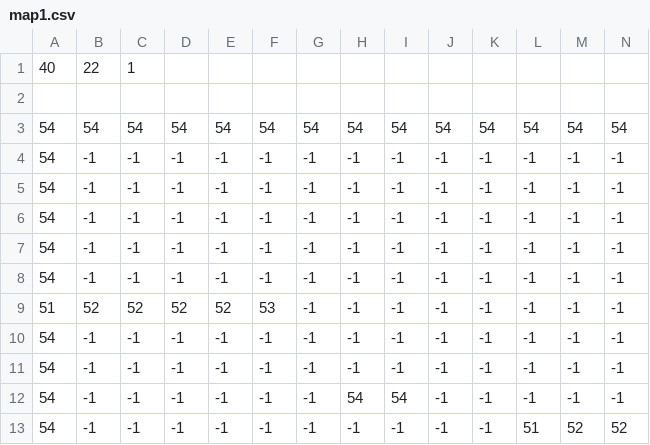
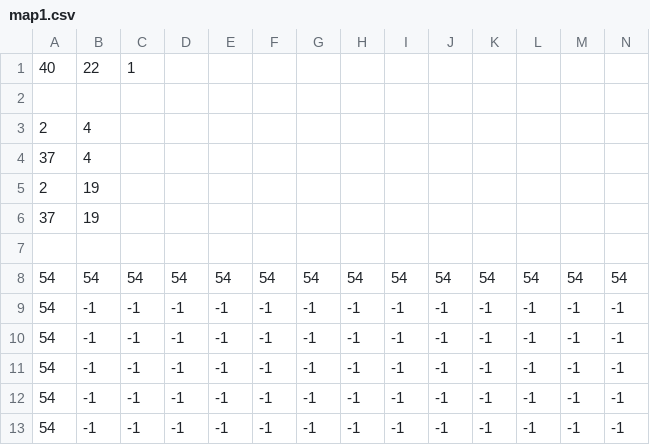
Before and after one commit to claudiosegala/regalia, a CSV file: regalia/assets/map/map1.csv, drawn as a sheet; only a part is shown; the shorter side is filled out with more unchanged rows; rows hold the shown columns only; the diff names each change by its address in the sheet, - before the commit and + after, or states it on an @@ line.

```diff
--- a/regalia/assets/map/map1.csv
+++ b/regalia/assets/map/map1.csv
+row 3: 2 | 4
+row 4: 37 | 4
+row 5: 2 | 19
+row 6: 37 | 19
+row 7: (empty)
```
Also changed, not shown: regalia/assets/map/map2.csv, 6 other files.
